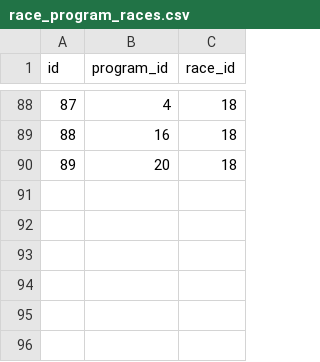
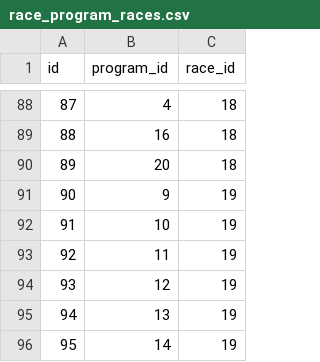
Before and after one commit to michaelkrinningersg-coder/velo, a CSV file: data/csv/race_program_races.csv, drawn as a sheet; only a part is shown, gaps mark what is left out; the diff names each change by its address in the sheet, - before the commit and + after, or states it on an @@ line.

```diff
--- a/data/csv/race_program_races.csv
+++ b/data/csv/race_program_races.csv
+row 91: 90 | 9 | 19
+row 92: 91 | 10 | 19
+row 93: 92 | 11 | 19
+row 94: 93 | 12 | 19
+row 95: 94 | 13 | 19
+row 96: 95 | 14 | 19
```
Also changed, not shown: data/csv/races.csv, data/csv/stages.csv, 24 other files.
